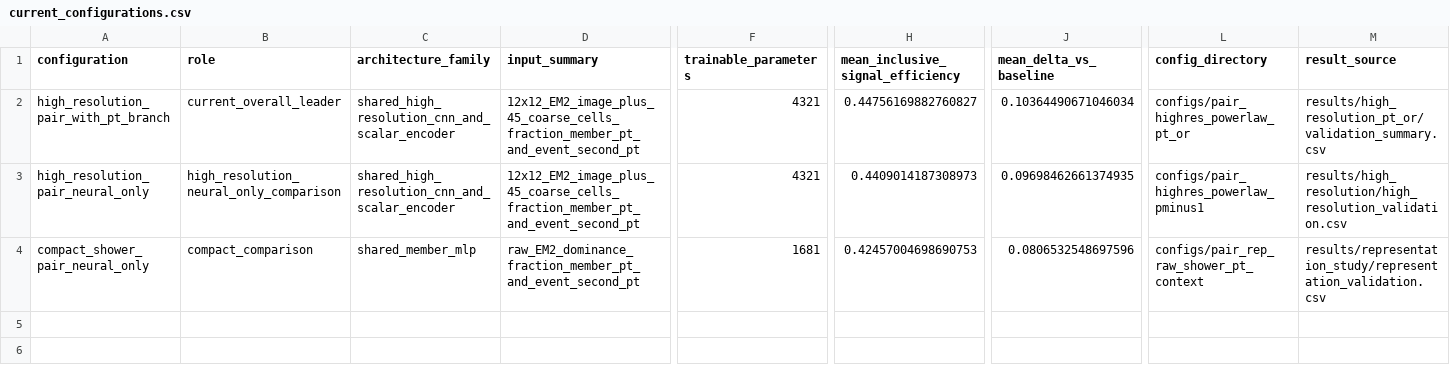
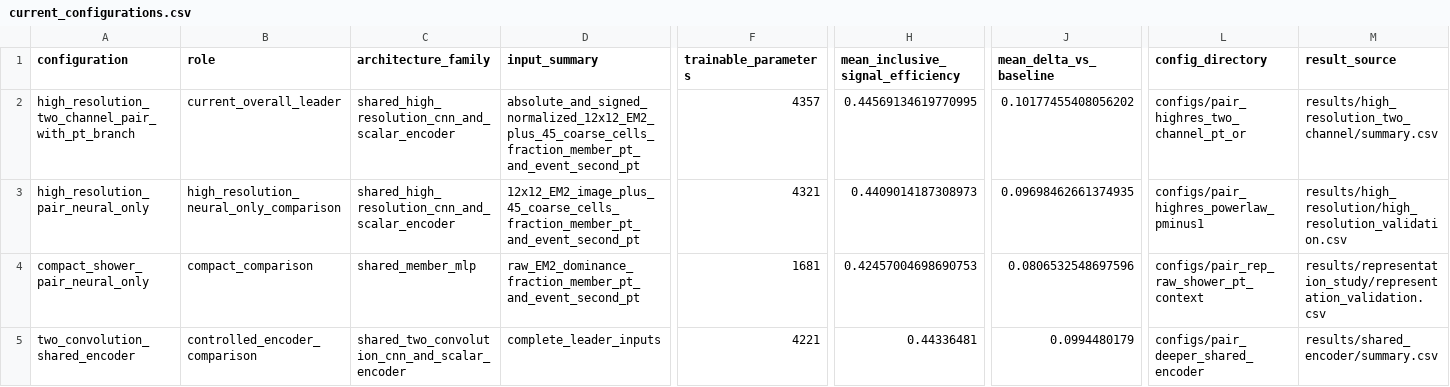
Before and after one commit to Maxgolu/Tau-Trigger-NN, a CSV file: results/current_configurations.csv, drawn as a sheet; only a part is shown, gaps mark what is left out; rows hold the shown columns only; the diff names each change by its address in the sheet, - before the commit and + after, or states it on an @@ line.

Commit message:
Publish latest controlled pair-model evidence

```diff
--- a/results/current_configurations.csv
+++ b/results/current_configurations.csv
-A2 (configuration): high_resolution_pair_with_pt_branch
+A2 (configuration): high_resolution_two_channel_pair_with_pt_branch
-D2 (input_summary): 12x12_EM2_image_plus_45_coarse_cells_fraction_member_pt_and_event_second_pt
+D2 (input_summary): absolute_and_signed_normalized_12x12_EM2_plus_45_coarse_cells_fraction_member_pt_and_event_second_pt
-F2 (trainable_parameters): 4321
+F2 (trainable_parameters): 4357
-H2 (mean_inclusive_signal_efficiency): 0.44756169882760827
+H2 (mean_inclusive_signal_efficiency): 0.44569134619770995
-J2 (mean_delta_vs_baseline): 0.10364490671046034
+J2 (mean_delta_vs_baseline): 0.10177455408056202
-L2 (config_directory): configs/pair_highres_powerlaw_pt_or
+L2 (config_directory): configs/pair_highres_two_channel_pt_or
-M2 (result_source): results/high_resolution_pt_or/validation_summary.csv
+M2 (result_source): results/high_resolution_two_channel/summary.csv
+row 5: two_convolution_shared_encoder | controlled_encoder_comparison | shared_two_convolution_cnn_and_scalar_encoder | complete_leader_inputs | 4221 | 0.44336481 | 0.0994480179 | configs/pair_deeper_shared_encoder | results/shared_encoder/summary.csv
```
Also changed, not shown: 9 other files.
